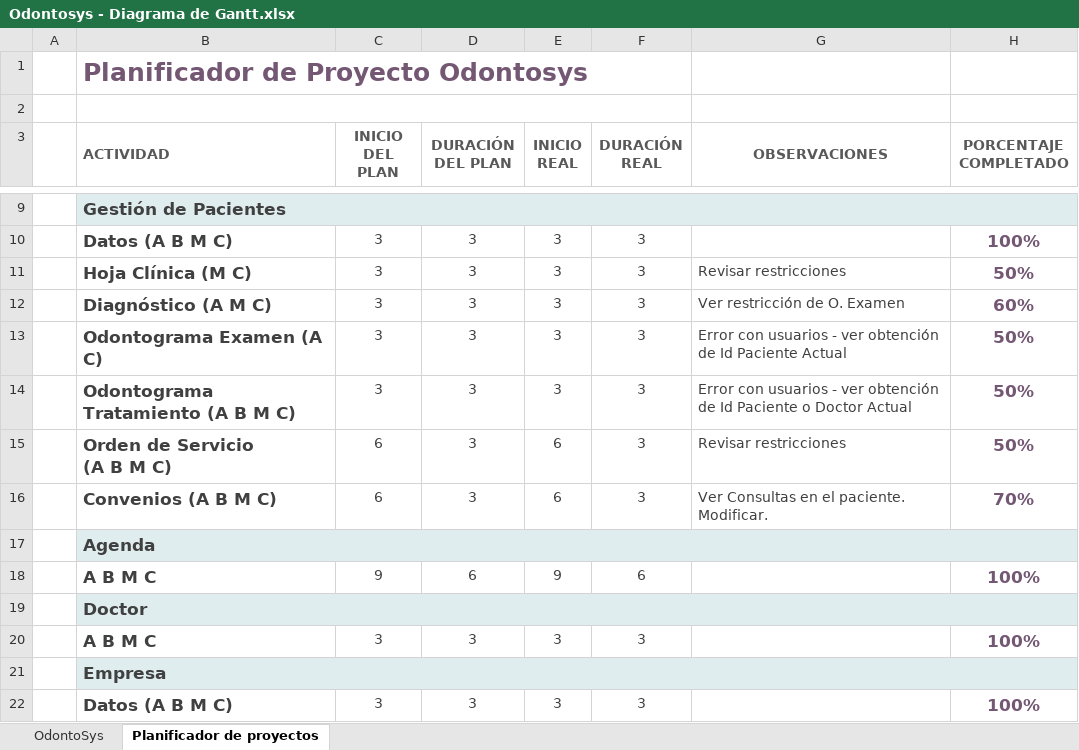
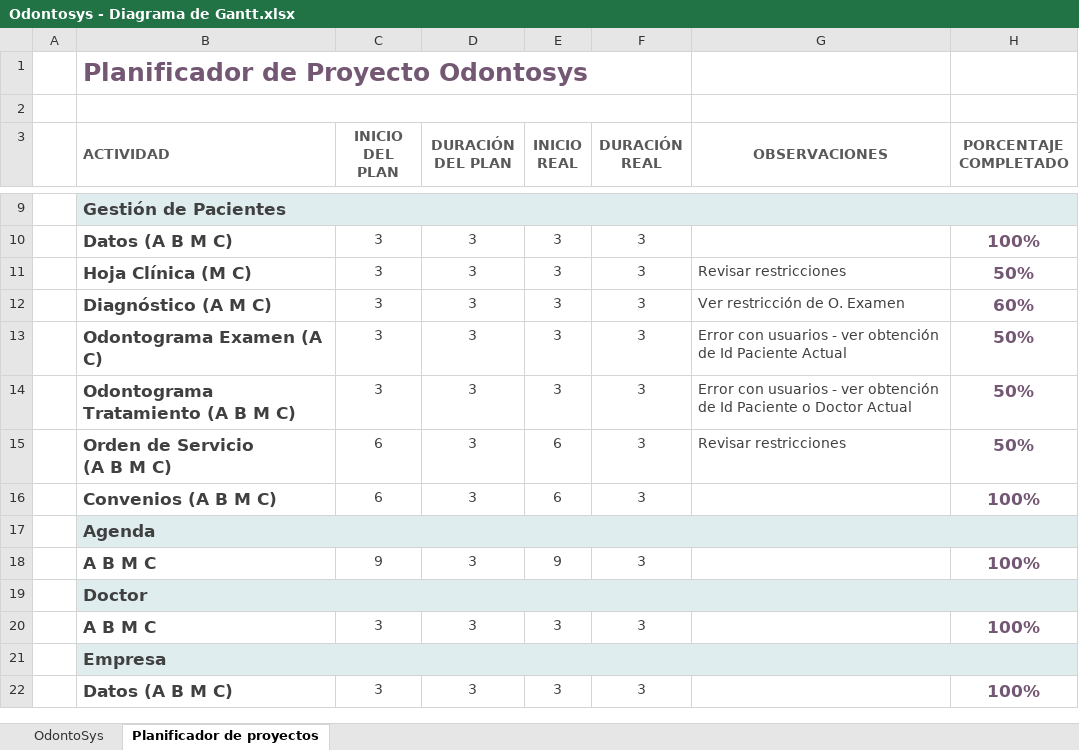
Before and after one commit to milcabisag/Odontosys2017, an Excel workbook: Odontosys - Diagrama de Gantt.xlsx, sheet Planificador de proyectos, drawn as a sheet; only a part is shown, gaps mark what is left out; values as stored, in another font and other column widths than the file's, no borders; conditional formats not drawn; the diff names each change by its address in the sheet, - before the commit and + after, or states it on an @@ line.

Commit message:
Convenios
Consultas de Convenio desde Ventana Empresa y Venta Paciente.
Modificación de convenio 100%

```diff
--- a/Odontosys - Diagrama de Gantt.xlsx (sheet Planificador de proyectos)
+++ b/Odontosys - Diagrama de Gantt.xlsx (sheet Planificador de proyectos)
-G16 (OBSERVACIONES): Ver Consultas en el paciente. Modificar.
+G16 (OBSERVACIONES): (empty)
-H16 (PORCENTAJE COMPLETADO): 70%
+H16 (PORCENTAJE COMPLETADO): 100%
-D18 (DURACIÓN DEL PLAN): 6
+D18 (DURACIÓN DEL PLAN): 3
-F18 (DURACIÓN REAL): 6
+F18 (DURACIÓN REAL): 3
```
Also changed, not shown: sheet OdontoSys, 8 other files.
